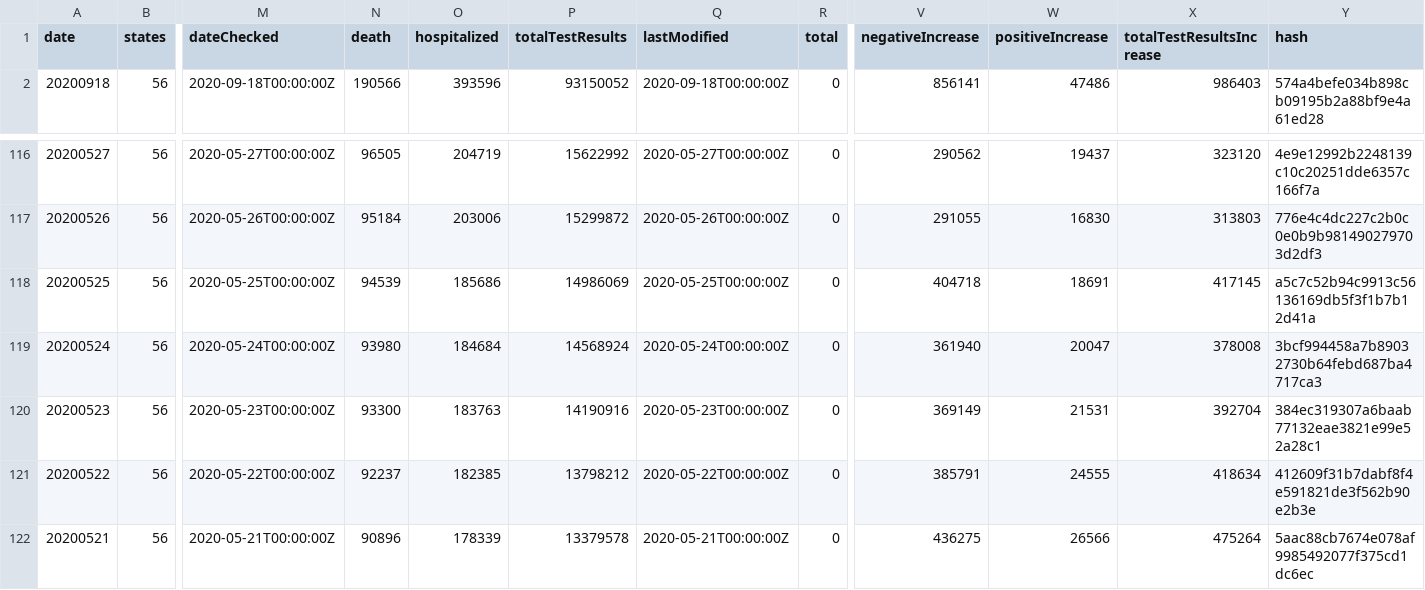
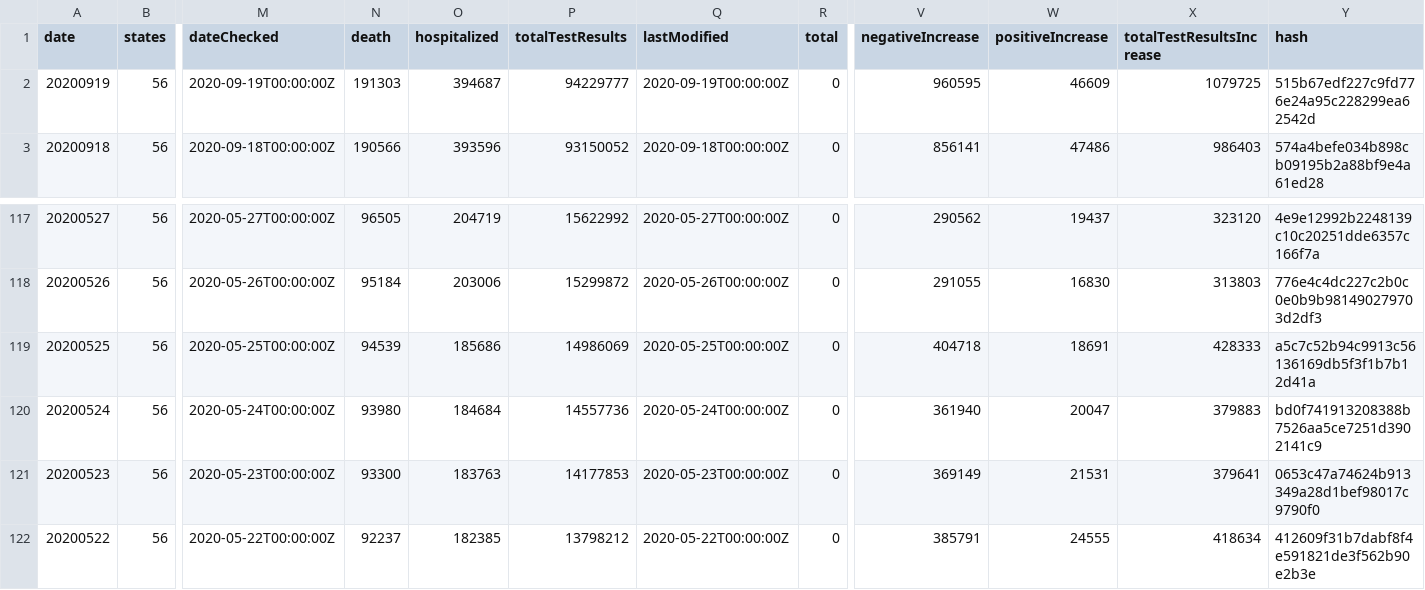
Before and after one commit to danap/ajqvue-covid19-tracking-db, a CSV file: data/us-daily/us-daily.csv, drawn as a sheet; only a part is shown, gaps mark what is left out; the shorter side is filled out with more unchanged rows; addresses are those after the commit; rows hold the shown columns only; the diff names each change by its address in the sheet, - before the commit and + after, or states it on an @@ line.

```diff
--- a/data/us-daily/us-daily.csv
+++ b/data/us-daily/us-daily.csv
+row 2: 20200919 | 56 | 2020-09-19T00:00:00Z | 191303 | 394687 | 94229777 | 2020-09-19T00:00:00Z | 0 | 960595 | 46609 | 1079725 | 515b67edf227c9fd776e24a95c228299ea62542d
-X119 (totalTestResultsIncrease): 417145
+X119 (totalTestResultsIncrease): 428333
-P120 (totalTestResults): 14568924
+P120 (totalTestResults): 14557736
-X120 (totalTestResultsIncrease): 378008
+X120 (totalTestResultsIncrease): 379883
-Y120 (hash): 3bcf994458a7b89032730b64febd687ba4717ca3
+Y120 (hash): bd0f741913208388b7526aa5ce7251d3902141c9
-P121 (totalTestResults): 14190916
+P121 (totalTestResults): 14177853
-X121 (totalTestResultsIncrease): 392704
+X121 (totalTestResultsIncrease): 379641
-Y121 (hash): 384ec319307a6baab77132eae3821e99e52a28c1
+Y121 (hash): 0653c47a74624b913349a28d1bef98017c9790f0
```
Also changed, not shown: data/us-daily/us-daily-01.csv, 3 other files.
